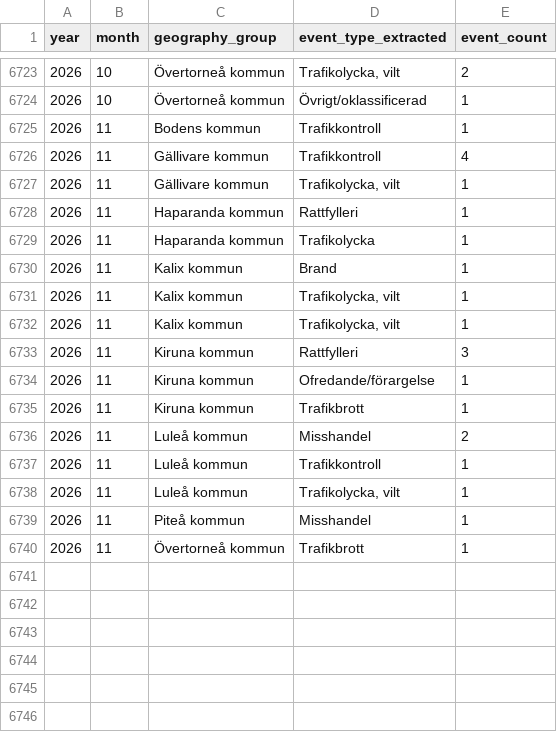
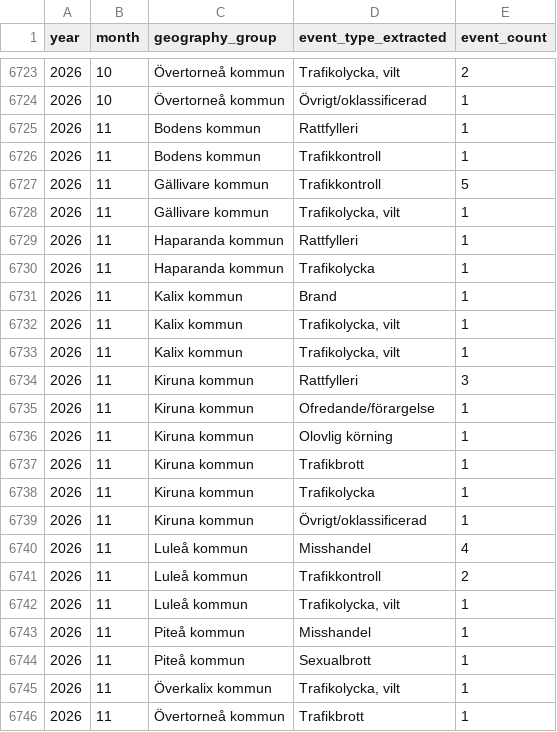
Before and after one commit to Lulea-statistik/Lulea-polishandelser, a CSV file: data/summary_details_extra_monthly.csv, drawn as a sheet; only a part is shown, gaps mark what is left out.

```diff
--- a/data/summary_details_extra_monthly.csv
+++ b/data/summary_details_extra_monthly.csv
@@ -6724,4 +6724,5 @@ year,month,geography_group,event_type_extracted,event_count
 2026,10,Övertorneå kommun,Övrigt/oklassificerad,1
+2026,11,Bodens kommun,Rattfylleri,1
 2026,11,Bodens kommun,Trafikkontroll,1
-2026,11,Gällivare kommun,Trafikkontroll,4
+2026,11,Gällivare kommun,Trafikkontroll,5
 2026,11,Gällivare kommun,"Trafikolycka, vilt",1
@@ -6734,7 +6735,12 @@ year,month,geography_group,event_type_extracted,event_count
 2026,11,Kiruna kommun,Ofredande/förargelse,1
+2026,11,Kiruna kommun,Olovlig körning,1
 2026,11,Kiruna kommun,Trafikbrott,1
-2026,11,Luleå kommun,Misshandel,2
-2026,11,Luleå kommun,Trafikkontroll,1
+2026,11,Kiruna kommun,Trafikolycka,1
+2026,11,Kiruna kommun,Övrigt/oklassificerad,1
+2026,11,Luleå kommun,Misshandel,4
+2026,11,Luleå kommun,Trafikkontroll,2
 2026,11,Luleå kommun,"Trafikolycka, vilt",1
 2026,11,Piteå kommun,Misshandel,1
+2026,11,Piteå kommun,Sexualbrott,1
+2026,11,Överkalix kommun,"Trafikolycka,  vilt",1
 2026,11,Övertorneå kommun,Trafikbrott,1
```
Also changed, not shown: data/summary_details_monthly.csv, data/weekday_period_calendar.csv, 24 other files.
